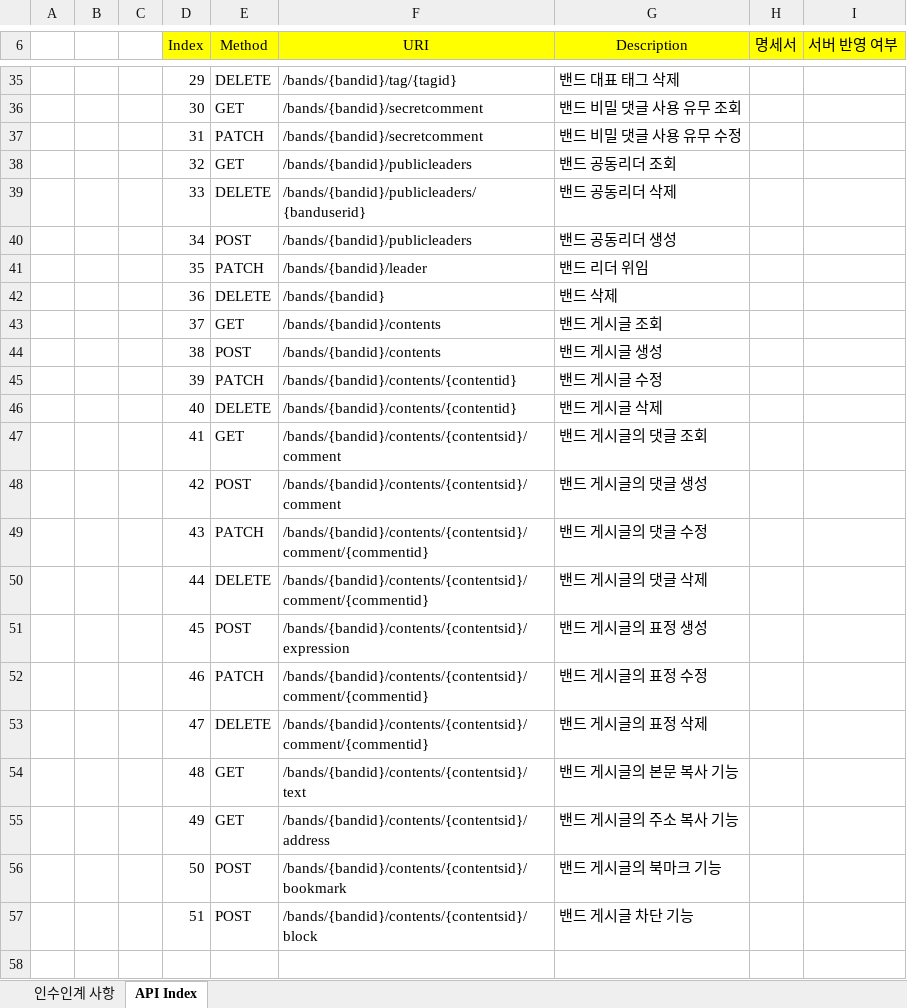
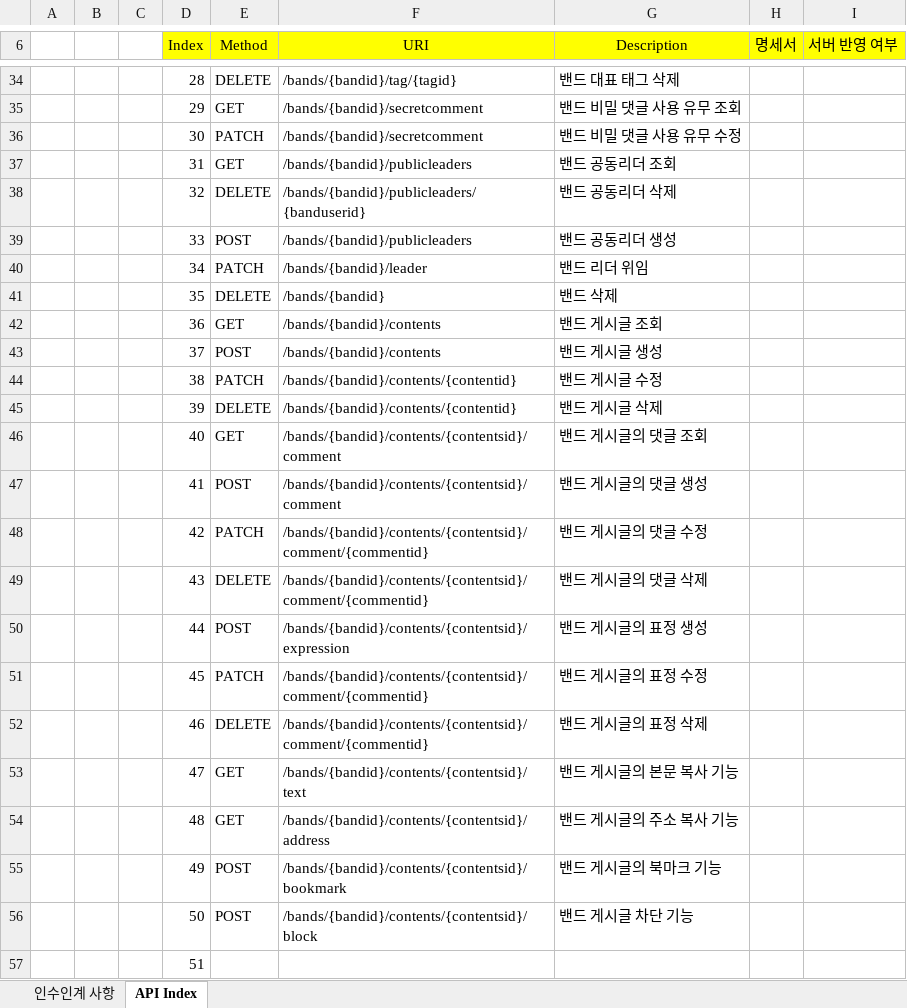
Before and after one commit to mock-os-9th/band_mock_server_a_cookie_luis, an Excel workbook: API Sheet Templete(BandA).xlsx, sheet API Index, drawn as a sheet; only a part is shown, gaps mark what is left out; values as stored, in another font and other column widths than the file's, no borders; addresses are those after the commit; the diff covers the shown part only; the diff names each change by its address in the sheet, - before the commit and + after, or states it on an @@ line.

```diff
--- a/API Sheet Templete(BandA).xlsx (sheet API Index)
+++ b/API Sheet Templete(BandA).xlsx (sheet API Index)
-D34 (Index): 29
+D34 (Index): 28
-D35 (Index): 30
+D35 (Index): 29
-D36 (Index): 31
+D36 (Index): 30
-D37 (Index): 32
+D37 (Index): 31
-D38 (Index): 33
+D38 (Index): 32
-D39 (Index): 34
+D39 (Index): 33
-D40 (Index): 35
+D40 (Index): 34
-D41 (Index): 36
+D41 (Index): 35
-D42 (Index): 37
+D42 (Index): 36
-D43 (Index): 38
+D43 (Index): 37
-D44 (Index): 39
+D44 (Index): 38
-D45 (Index): 40
+D45 (Index): 39
-D46 (Index): 41
+D46 (Index): 40
-D47 (Index): 42
+D47 (Index): 41
-D48 (Index): 43
+D48 (Index): 42
-D49 (Index): 44
+D49 (Index): 43
-D50 (Index): 45
+D50 (Index): 44
-D51 (Index): 46
+D51 (Index): 45
-D52 (Index): 47
+D52 (Index): 46
-D53 (Index): 48
+D53 (Index): 47
-D54 (Index): 49
+D54 (Index): 48
-D55 (Index): 50
+D55 (Index): 49
-D56 (Index): 51
+D56 (Index): 50
+row 57:  |  |  | 51
```
Also changed, not shown: 1 removed row and 29 edited cells elsewhere in this sheet, 2 other files.
